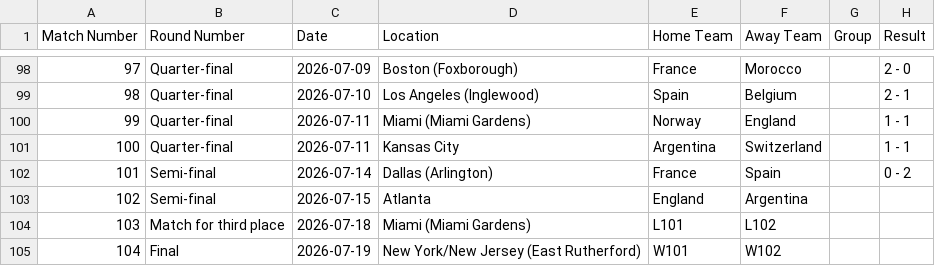
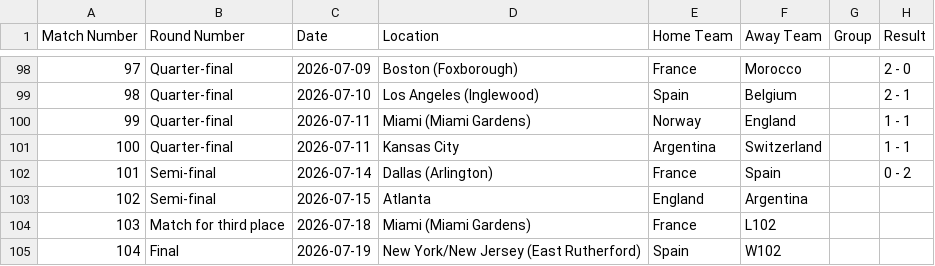
Before and after one commit to ps9786/pl-predictions, a CSV file: wc/wc2026.csv, drawn as a sheet; only a part is shown, gaps mark what is left out.

```diff
--- a/wc/wc2026.csv
+++ b/wc/wc2026.csv
@@ -103,3 +103,3 @@ Match Number,Round Number,Date,Location,Home Team,Away Team,Group,Result
 102,Semi-final,2026-07-15,Atlanta,England,Argentina,,
-103,Match for third place,2026-07-18,Miami (Miami Gardens),L101,L102,,
-104,Final,2026-07-19,New York/New Jersey (East Rutherford),W101,W102,,
+103,Match for third place,2026-07-18,Miami (Miami Gardens),France,L102,,
+104,Final,2026-07-19,New York/New Jersey (East Rutherford),Spain,W102,,
```
Also changed, not shown: 1 other file.
